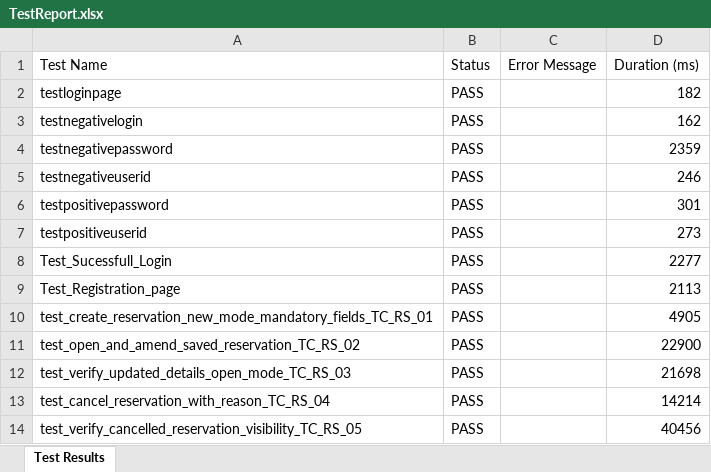
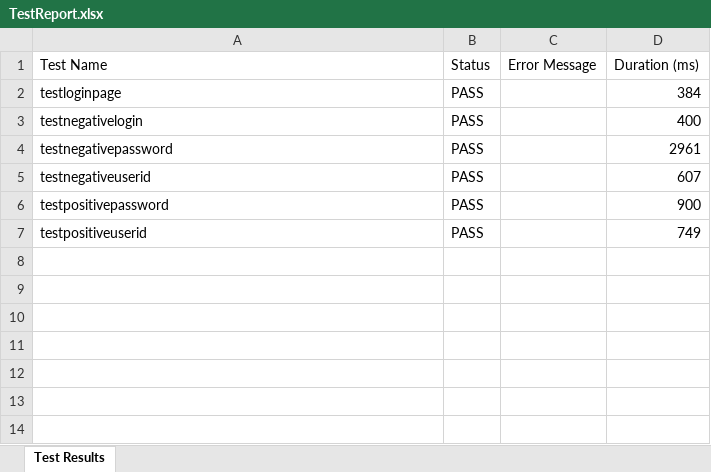
Before and after one commit to jeevarbsgo/wincloud, an Excel workbook: test-output/TestReport.xlsx, sheet Test Results, drawn as a sheet; only a part is shown; values as stored, in another font and other column widths than the file's, no borders; the diff covers the shown part only; the diff names each change by its address in the sheet, - before the commit and + after, or states it on an @@ line.

```diff
--- a/test-output/TestReport.xlsx (sheet Test Results)
+++ b/test-output/TestReport.xlsx (sheet Test Results)
-D2 (Duration (ms)): 182
+D2 (Duration (ms)): 384
-D3 (Duration (ms)): 162
+D3 (Duration (ms)): 400
-D4 (Duration (ms)): 2359
+D4 (Duration (ms)): 2961
-D5 (Duration (ms)): 246
+D5 (Duration (ms)): 607
-D6 (Duration (ms)): 301
+D6 (Duration (ms)): 900
-D7 (Duration (ms)): 273
+D7 (Duration (ms)): 749
-row 8: Test_Sucessfull_Login | PASS |  | 2277
-row 9: Test_Registration_page | PASS |  | 2113
-row 10: test_create_reservation_new_mode_mandatory_fields_TC_RS_01 | PASS |  | 4905
-row 11: test_open_and_amend_saved_reservation_TC_RS_02 | PASS |  | 22900
-row 12: test_verify_updated_details_open_mode_TC_RS_03 | PASS |  | 21698
-row 13: test_cancel_reservation_with_reason_TC_RS_04 | PASS |  | 14214
-row 14: test_verify_cancelled_reservation_visibility_TC_RS_05 | PASS |  | 40456
```
Also changed, not shown: 13 removed rows elsewhere in this sheet, 18 other files.
